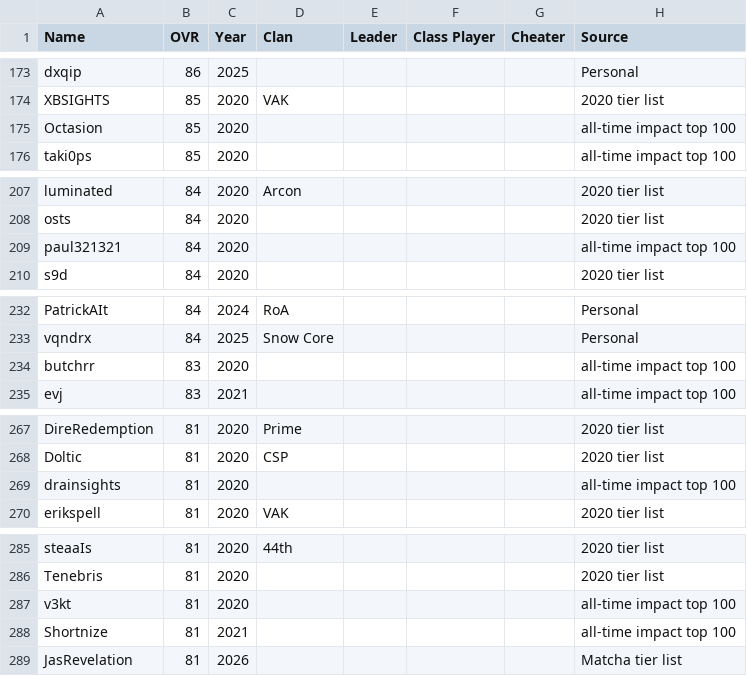
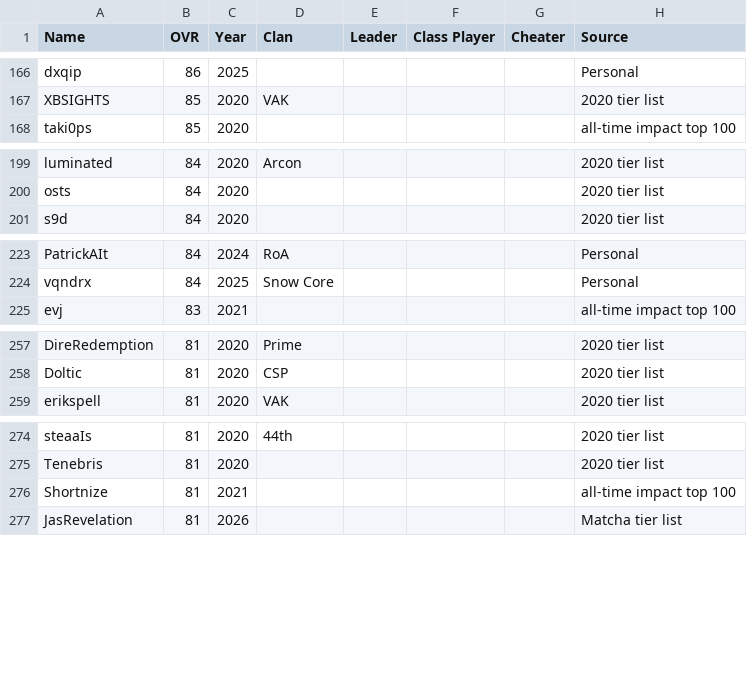
Before and after one commit to acepilot147/ClanDraft, a CSV file: CombinedLists.csv, drawn as a sheet; only a part is shown, gaps mark what is left out; the diff covers the shown part only; the diff names each change by its address in the sheet, - before the commit and + after, or states it on an @@ line.

Commit message:
Resolve 23 same-name/same-year OVR conflicts, higher score wins
Each conflicting pair (year tier list vs all-time impact top 100)
collapses to the row with the higher OVR; clan and leader info from
the dropped row is folded into the keeper when it lacked one. No
same-name/same-year conflicts remain. Pool stays 402 players; the
list is now 466 rows.

```diff
--- a/CombinedLists.csv
+++ b/CombinedLists.csv
-row 175: Octasion | 85 | 2020 |  |  |  |  | all-time impact top 100
-row 209: paul321321 | 84 | 2020 |  |  |  |  | all-time impact top 100
-row 234: butchrr | 83 | 2020 |  |  |  |  | all-time impact top 100
-row 269: drainsights | 81 | 2020 |  |  |  |  | all-time impact top 100
-row 287: v3kt | 81 | 2020 |  |  |  |  | all-time impact top 100
```
Also changed, not shown: 18 removed rows and 2 edited cells elsewhere in this file, 2 other files.
